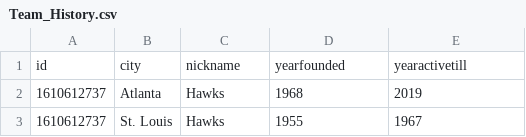
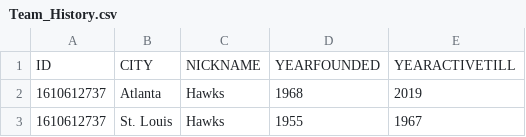
Before and after one commit to gua21150/proyecto01CC3088, a CSV file: Team_History.csv, drawn as a sheet; only a part is shown; removed rows and columns are numbered as before the commit, all else as after; the diff names each change by its address in the sheet, - before the commit and + after, or states it on an @@ line.

```diff
--- a/Team_History.csv
+++ b/Team_History.csv
-row 1: id | city | nickname | yearfounded | yearactivetill
+row 1: ID | CITY | NICKNAME | YEARFOUNDED | YEARACTIVETILL
```
Also changed, not shown: Draft.csv, Player_Salary.csv, 7 other files.
